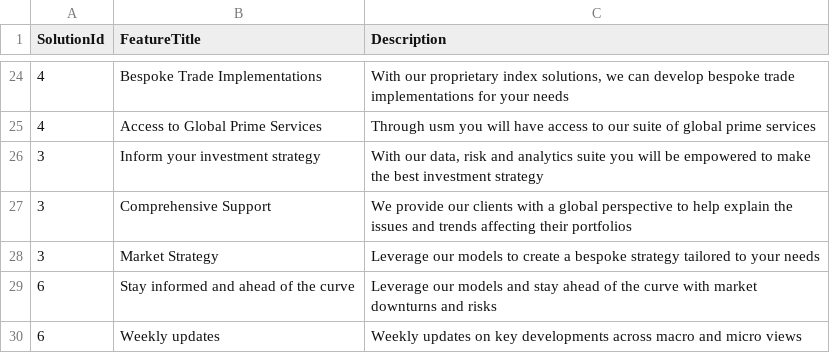
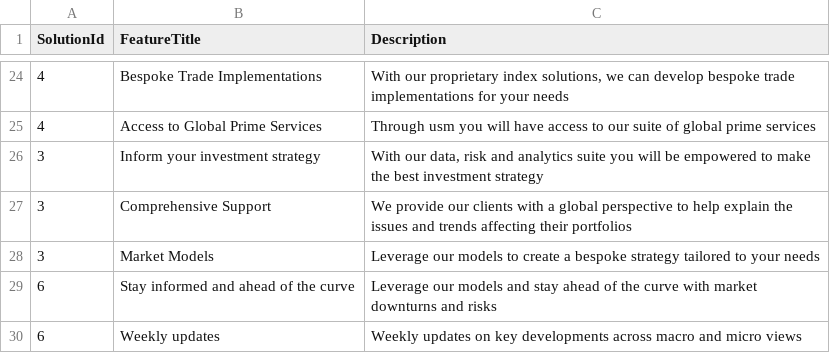
Before and after one commit to k3ithloh/gs-service-exchange, a CSV file: backend/Data/CsvFiles/Features.csv, drawn as a sheet; only a part is shown, gaps mark what is left out.

Commit message:
Added More Seeding Data

```diff
--- a/backend/Data/CsvFiles/Features.csv
+++ b/backend/Data/CsvFiles/Features.csv
@@ -27,3 +27,3 @@ SolutionId,FeatureTitle,Description
 3,Comprehensive Support,We provide our clients with a global perspective to help explain the issues and trends affecting their portfolios
-3,Market Strategy,Leverage our models to create a bespoke strategy tailored to your needs
+3,Market Models,Leverage our models to create a bespoke strategy tailored to your needs
 6,Stay informed and ahead of the curve,Leverage our models and stay ahead of the curve with market downturns and risks
```
Also changed, not shown: 1 other file.
